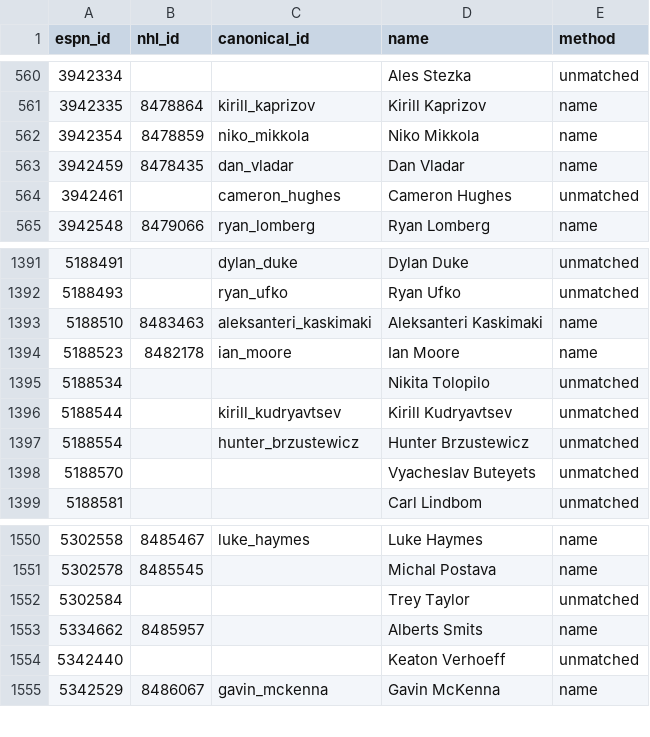
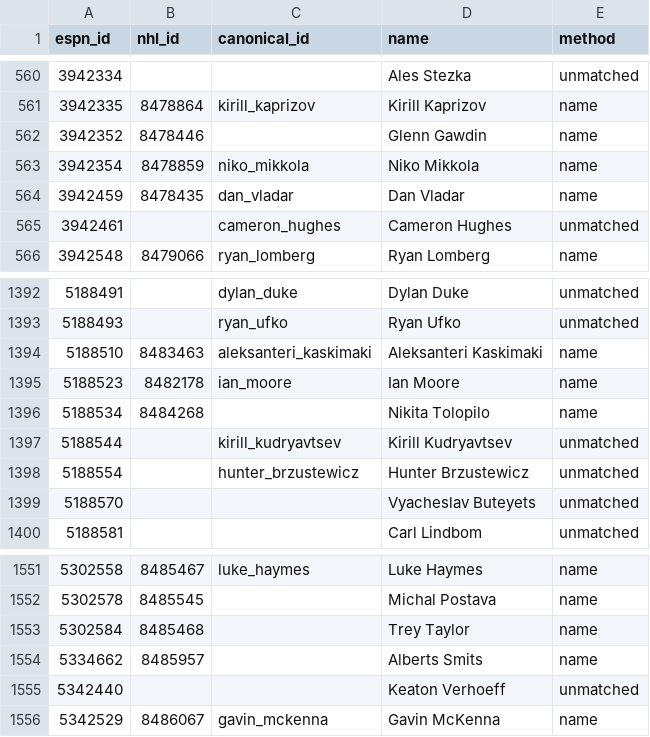
Before and after one commit to hubcad25/pool-tracker-2627, a CSV file: data/id_map.csv, drawn as a sheet; only a part is shown, gaps mark what is left out.

```diff
--- a/data/id_map.csv
+++ b/data/id_map.csv
@@ -561,2 +561,3 @@ espn_id,nhl_id,canonical_id,name,method
 3942335,8478864,kirill_kaprizov,Kirill Kaprizov,name
+3942352,8478446,,Glenn Gawdin,name
 3942354,8478859,niko_mikkola,Niko Mikkola,name
@@ -1394,3 +1395,3 @@ espn_id,nhl_id,canonical_id,name,method
 5188523,8482178,ian_moore,Ian Moore,name
-5188534,,,Nikita Tolopilo,unmatched
+5188534,8484268,,Nikita Tolopilo,name
 5188544,,kirill_kudryavtsev,Kirill Kudryavtsev,unmatched
@@ -1551,3 +1552,3 @@ espn_id,nhl_id,canonical_id,name,method
 5302578,8485545,,Michal Postava,name
-5302584,,,Trey Taylor,unmatched
+5302584,8485468,,Trey Taylor,name
 5334662,8485957,,Alberts Smits,name
```
Also changed, not shown: 9 other files.
